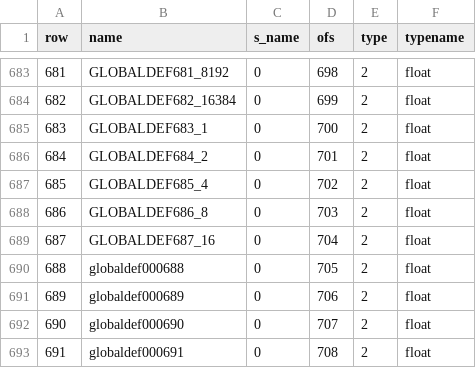
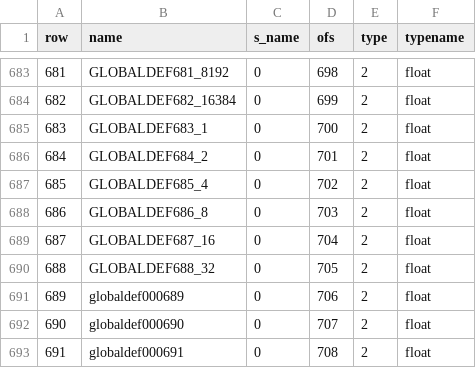
Before and after one commit to nickgovier/DeQCC, a CSV file: obots/_original_progs_globaldefs.csv, drawn as a sheet; only a part is shown, gaps mark what is left out.

```diff
--- a/obots/_original_progs_globaldefs.csv
+++ b/obots/_original_progs_globaldefs.csv
@@ -689,3 +689,3 @@ row,name,s_name,ofs,type,typename
 687,GLOBALDEF687_16,0,704,2,float
-688,globaldef000688,0,705,2,float
+688,GLOBALDEF688_32,0,705,2,float
 689,globaldef000689,0,706,2,float
```
Also changed, not shown: 3 other files.
